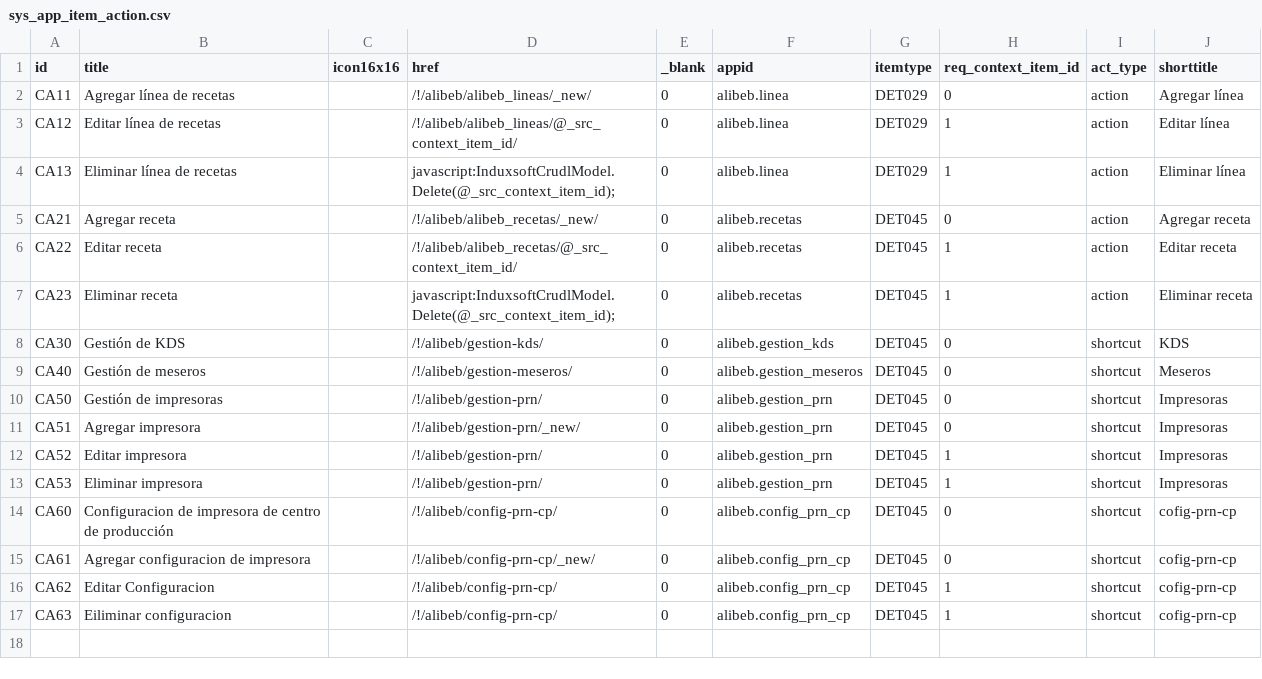
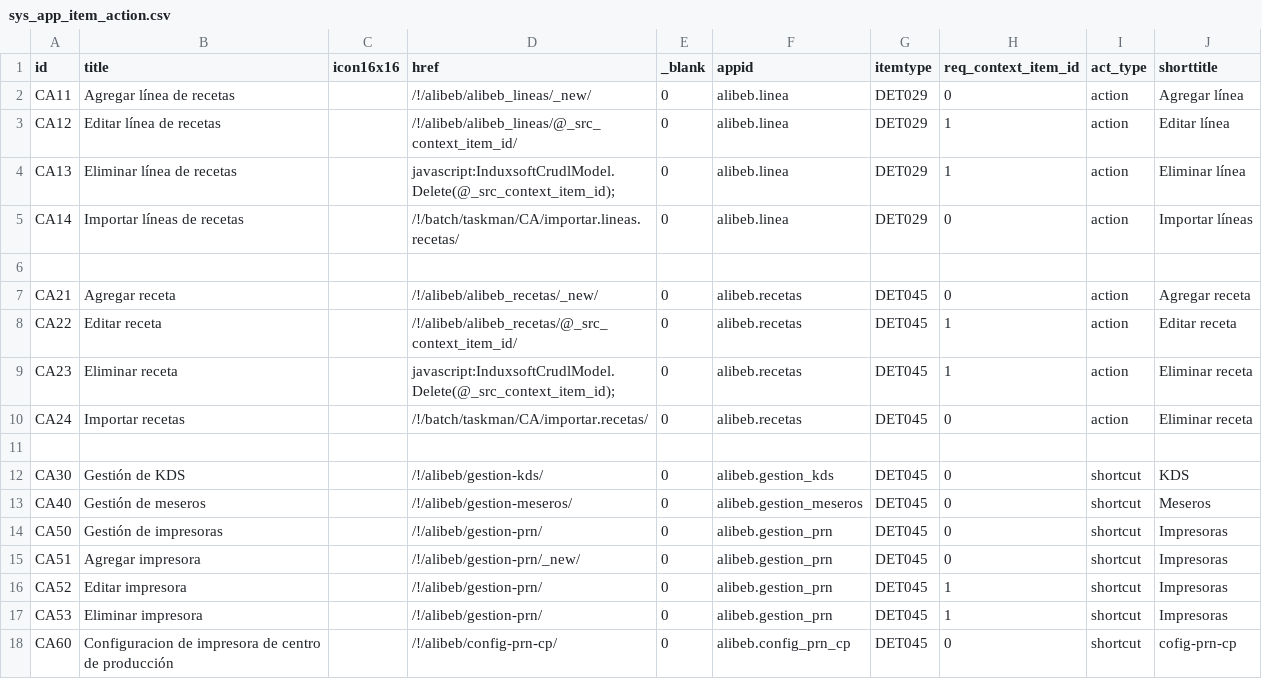
Before and after one commit to Induxsoft/alibeb, a CSV file: src/alibeb/_install/app_info/sys_app_item_action.csv, drawn as a sheet; only a part is shown; the shorter side is filled out with more unchanged rows; the diff names each change by its address in the sheet, - before the commit and + after, or states it on an @@ line.

Commit message:
Acción de importar líneas de recetas e importar recetas

```diff
--- a/src/alibeb/_install/app_info/sys_app_item_action.csv
+++ b/src/alibeb/_install/app_info/sys_app_item_action.csv
+row 5: CA14 | Importar líneas de recetas |  | /!/batch/taskman/CA/importar.lineas.recetas/ | 0 | alibeb.linea | DET029 | 0 | action | Importar líneas
+row 6: (empty)
+row 10: CA24 | Importar recetas |  | /!/batch/taskman/CA/importar.recetas/ | 0 | alibeb.recetas | DET045 | 0 | action | Eliminar receta
+row 11: (empty)
```
Also changed, not shown: src/alibeb/_install/initial_data/sitem.csv, 4 other files.
